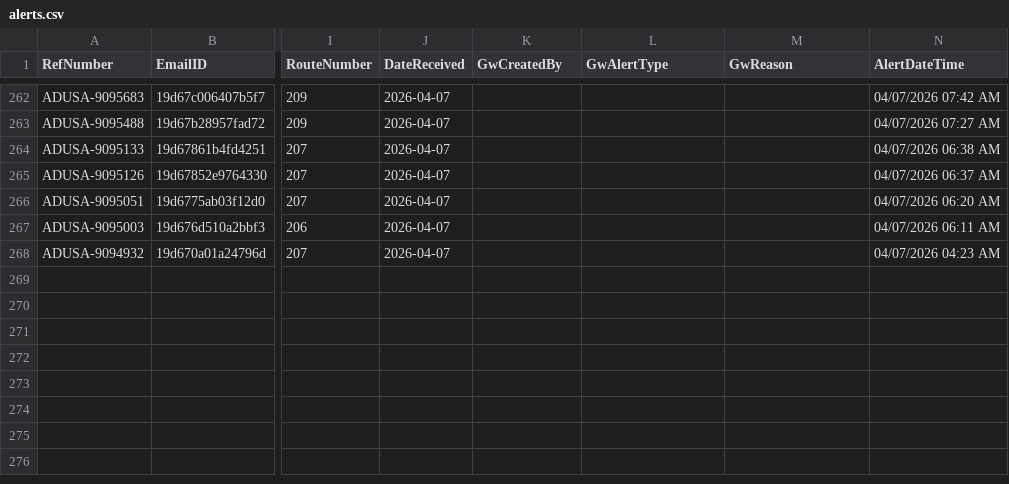
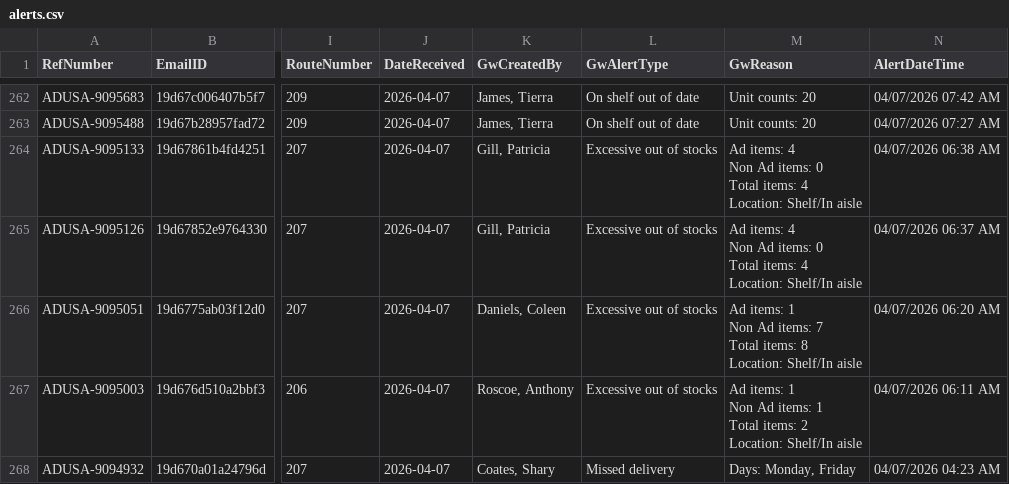
Before and after one commit to Mahpour4/Map-tracker, a CSV file: src/data/alerts.csv, drawn as a sheet; only a part is shown, gaps mark what is left out; ↵ is a line break in a cell; the diff covers the shown part only; the diff names each change by its address in the sheet, - before the commit and + after, or states it on an @@ line.

Commit message:
Update alerts.csv from Map Tracker app

```diff
--- a/src/data/alerts.csv
+++ b/src/data/alerts.csv
-K262:K263 (GwCreatedBy): (empty)
+K262:K263 (GwCreatedBy): James, Tierra
-L262:L263 (GwAlertType): (empty)
+L262:L263 (GwAlertType): On shelf out of date
-M262:M263 (GwReason): (empty)
+M262:M263 (GwReason): Unit counts: 20
-K264:K265 (GwCreatedBy): (empty)
+K264:K265 (GwCreatedBy): Gill, Patricia
-L264:L267 (GwAlertType): (empty)
+L264:L267 (GwAlertType): Excessive out of stocks
-M264:M265 (GwReason): (empty)
+M264:M265 (GwReason): Ad items: 4 ↵ Non Ad items: 0 ↵ Total items: 4 ↵ Location: Shelf/In aisle
-K266 (GwCreatedBy): (empty)
+K266 (GwCreatedBy): Daniels, Coleen
-M266 (GwReason): (empty)
+M266 (GwReason): Ad items: 1 ↵ Non Ad items: 7 ↵ Total items: 8 ↵ Location: Shelf/In aisle
-K267 (GwCreatedBy): (empty)
+K267 (GwCreatedBy): Roscoe, Anthony
-M267 (GwReason): (empty)
+M267 (GwReason): Ad items: 1 ↵ Non Ad items: 1 ↵ Total items: 2 ↵ Location: Shelf/In aisle
-K268 (GwCreatedBy): (empty)
+K268 (GwCreatedBy): Coates, Shary
-L268 (GwAlertType): (empty)
+L268 (GwAlertType): Missed delivery
-M268 (GwReason): (empty)
+M268 (GwReason): Days: Monday, Friday
```
Also changed, not shown: 39 edited cells elsewhere in this file.
